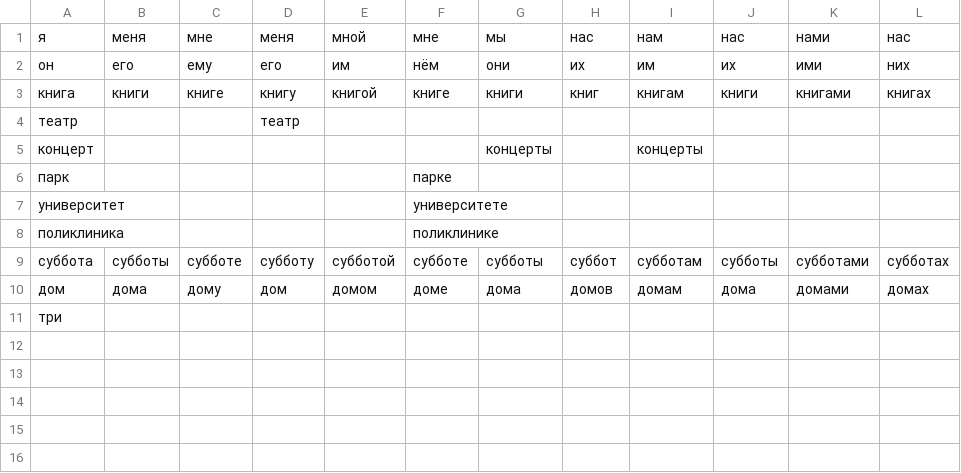
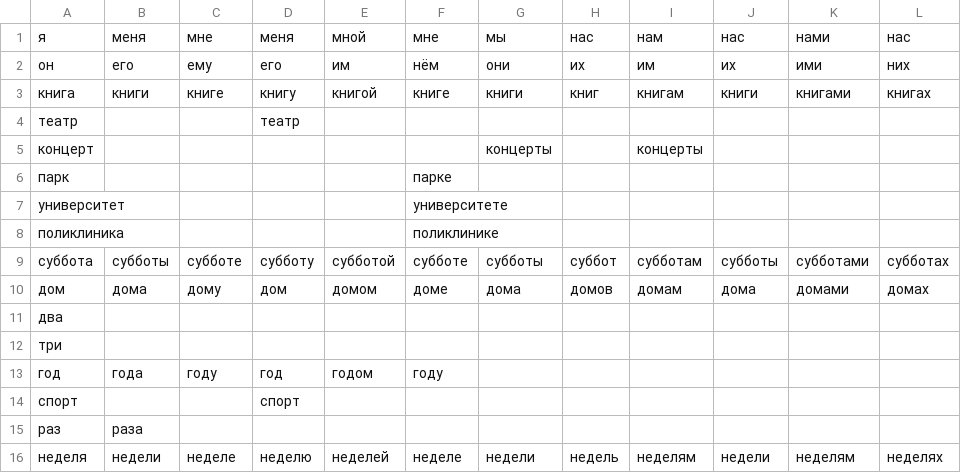
Before and after one commit to akiraono/snail, a CSV file: word/words_noun.csv, drawn as a sheet.

Commit message:
add some words

```diff
--- a/word/words_noun.csv
+++ b/word/words_noun.csv
@@ -10,2 +10,7 @@
 дом,дома,дому,дом,домом,доме,дома,домов,домам,дома,домами,домах
+два,,,,,,,,,,,
 три,,,,,,,,,,,
+год,года,году,год,годом,году,,,,,,
+спорт,,,спорт,,,,,,,,
+раз,раза,,,,,,,,,,
+неделя,недели,неделе,неделю,неделей,неделе,недели,недель,неделям,недели,неделям,неделях
```
Also changed, not shown: 5 other files.
